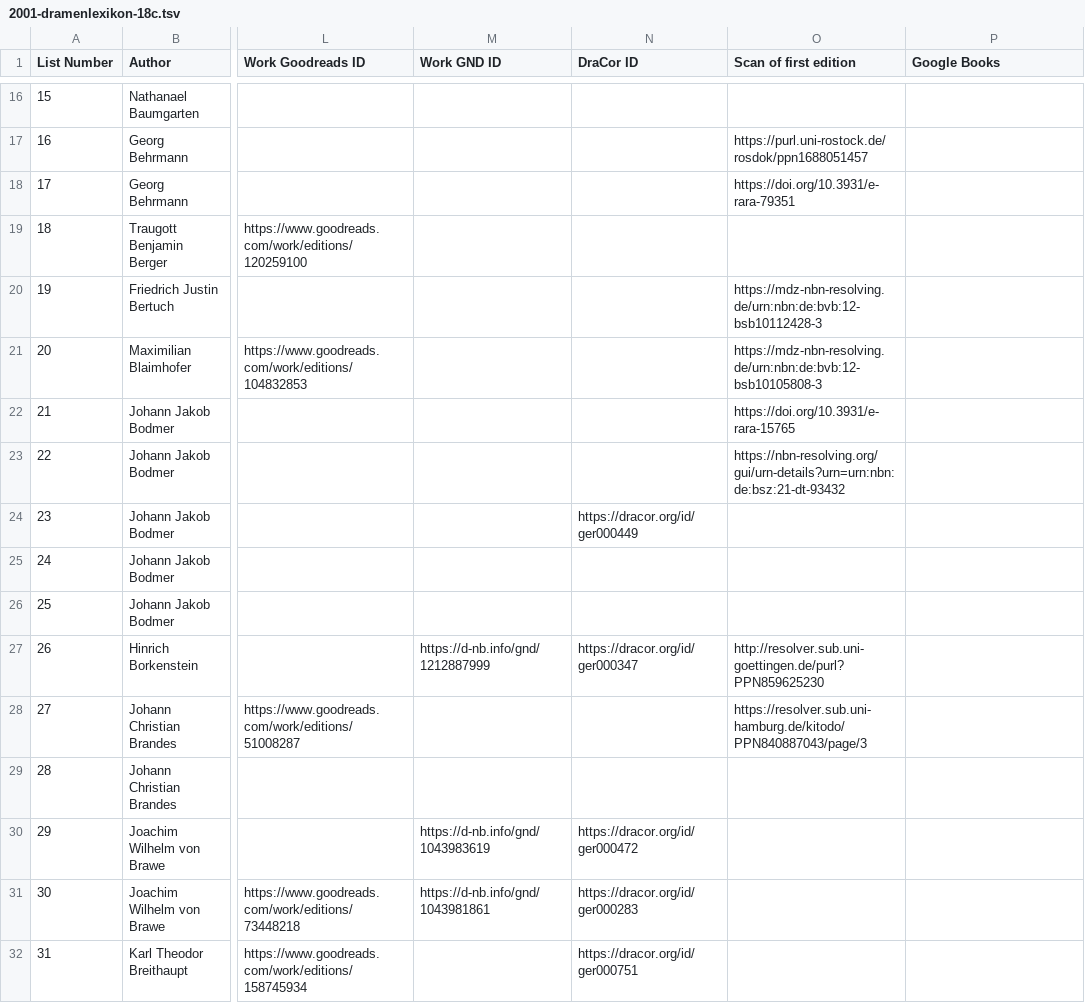
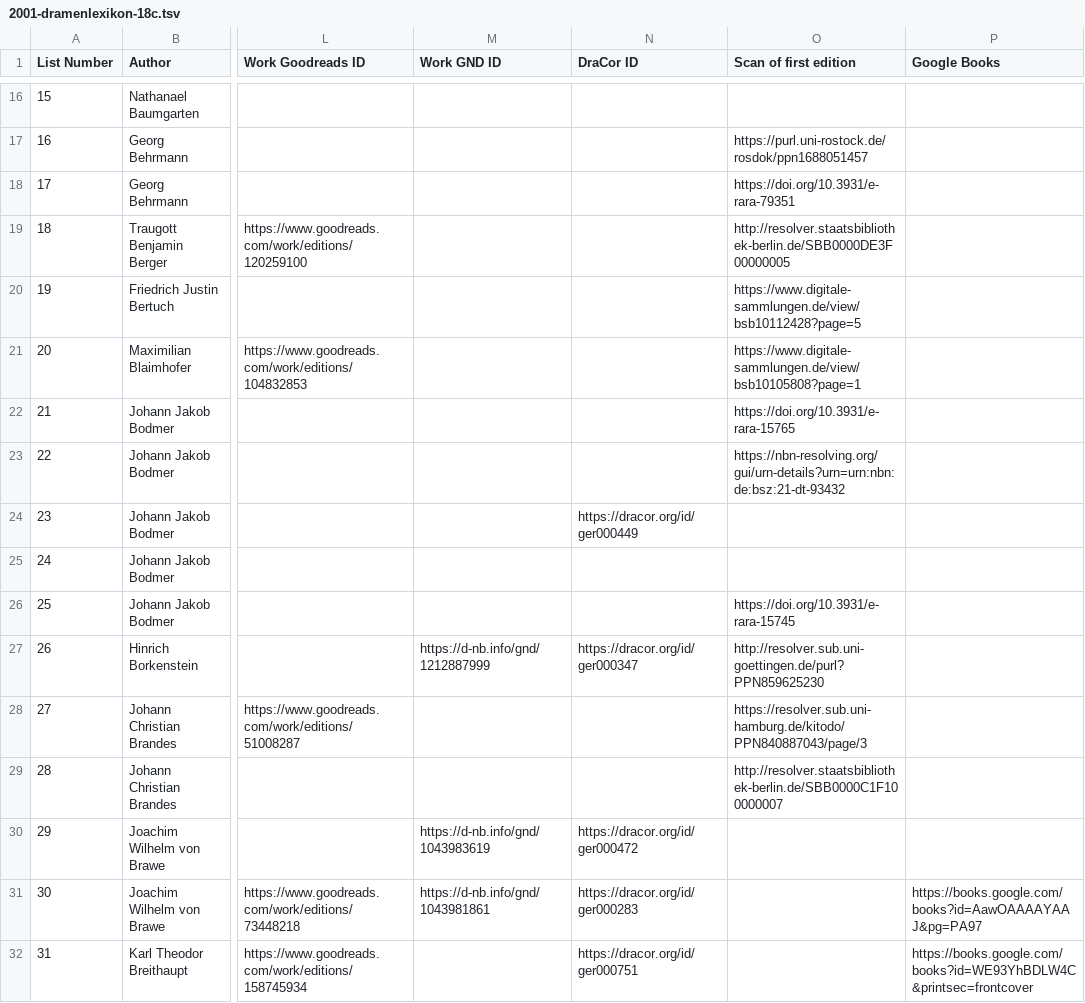
Before and after one commit to ashl-1/canon-shelf, a TSV file: lists/2001-dramenlexikon-18c/2001-dramenlexikon-18c.tsv, drawn as a sheet; only a part is shown, gaps mark what is left out; the diff covers the shown part only; the diff names each change by its address in the sheet, - before the commit and + after, or states it on an @@ line.

Commit message:
add URLs

```diff
--- a/lists/2001-dramenlexikon-18c/2001-dramenlexikon-18c.tsv
+++ b/lists/2001-dramenlexikon-18c/2001-dramenlexikon-18c.tsv
-O19 (Scan of first edition): (empty)
+O19 (Scan of first edition): http://resolver.staatsbibliothek-berlin.de/SBB0000DE3F00000005
-O20 (Scan of first edition): https://mdz-nbn-resolving.de/urn:nbn:de:bvb:12-bsb10112428-3
+O20 (Scan of first edition): https://www.digitale-sammlungen.de/view/bsb10112428?page=5
-O21 (Scan of first edition): https://mdz-nbn-resolving.de/urn:nbn:de:bvb:12-bsb10105808-3
+O21 (Scan of first edition): https://www.digitale-sammlungen.de/view/bsb10105808?page=1
-O26 (Scan of first edition): (empty)
+O26 (Scan of first edition): https://doi.org/10.3931/e-rara-15745
-O29 (Scan of first edition): (empty)
+O29 (Scan of first edition): http://resolver.staatsbibliothek-berlin.de/SBB0000C1F100000007
-P31 (Google Books): (empty)
+P31 (Google Books): https://books.google.com/books?id=AawOAAAAYAAJ&pg=PA97
-P32 (Google Books): (empty)
+P32 (Google Books): https://books.google.com/books?id=WE93YhBDLW4C&printsec=frontcover
```
Also changed, not shown: 41 edited cells elsewhere in this file.
